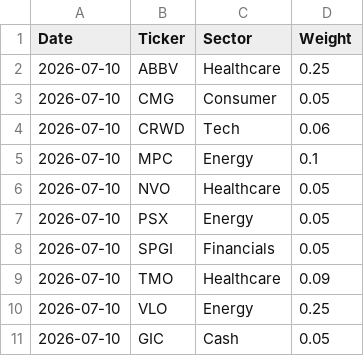
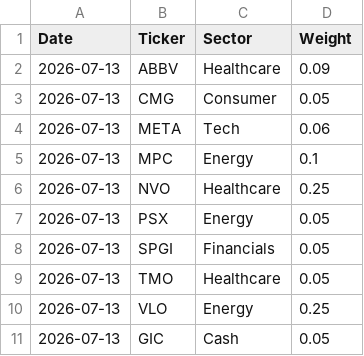
Before and after one commit to Jebuhdah/Automatic-Investment-Portfolio-Simulation, a CSV file: latest_allocation.csv, drawn as a sheet.

```diff
--- a/latest_allocation.csv
+++ b/latest_allocation.csv
@@ -1,11 +1,11 @@
 Date,Ticker,Sector,Weight
-2026-07-10,ABBV,Healthcare,0.25
-2026-07-10,CMG,Consumer,0.05
-2026-07-10,CRWD,Tech,0.06
-2026-07-10,MPC,Energy,0.1
-2026-07-10,NVO,Healthcare,0.05
-2026-07-10,PSX,Energy,0.05
-2026-07-10,SPGI,Financials,0.05
-2026-07-10,TMO,Healthcare,0.09
-2026-07-10,VLO,Energy,0.25
-2026-07-10,GIC,Cash,0.05
+2026-07-13,ABBV,Healthcare,0.09
+2026-07-13,CMG,Consumer,0.05
+2026-07-13,META,Tech,0.06
+2026-07-13,MPC,Energy,0.1
+2026-07-13,NVO,Healthcare,0.25
+2026-07-13,PSX,Energy,0.05
+2026-07-13,SPGI,Financials,0.05
+2026-07-13,TMO,Healthcare,0.05
+2026-07-13,VLO,Energy,0.25
+2026-07-13,GIC,Cash,0.05
```
